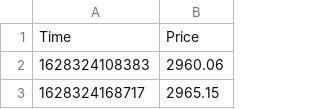
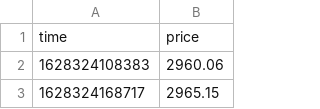
Before and after one commit to dotanraz/tswd-trading-bot, a CSV file: src/main/resources/static/testData_eth_usdt_8hours.csv, drawn as a sheet; only a part is shown.

Commit message:
add resources

```diff
--- a/src/main/resources/static/testData_eth_usdt_8hours.csv
+++ b/src/main/resources/static/testData_eth_usdt_8hours.csv
@@ -1,2 +1,2 @@
-Time,Price
+time,price
 1628324108383,2960.06
```
Also changed, not shown: 3 other files.
